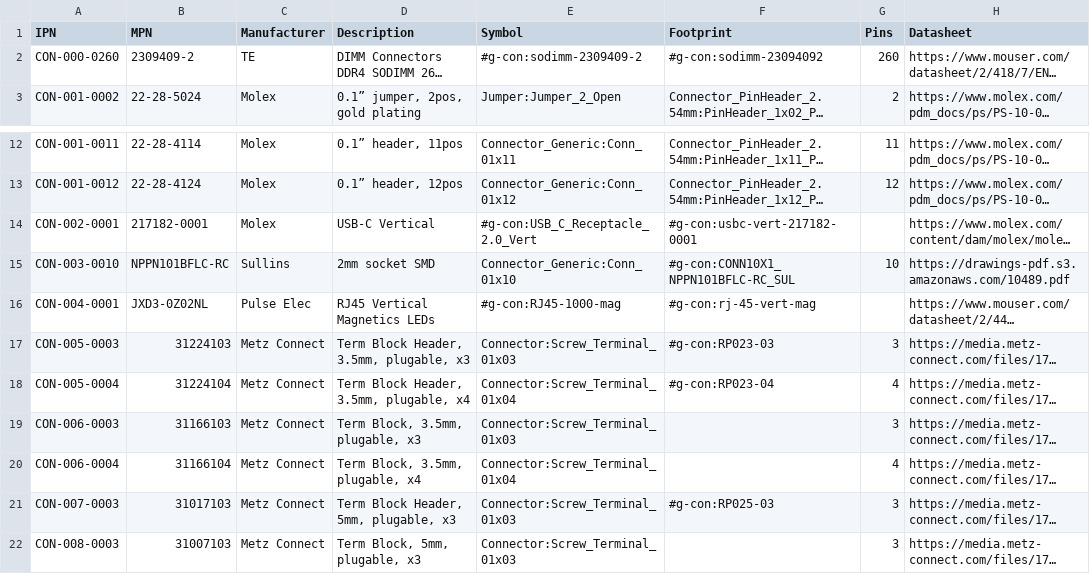
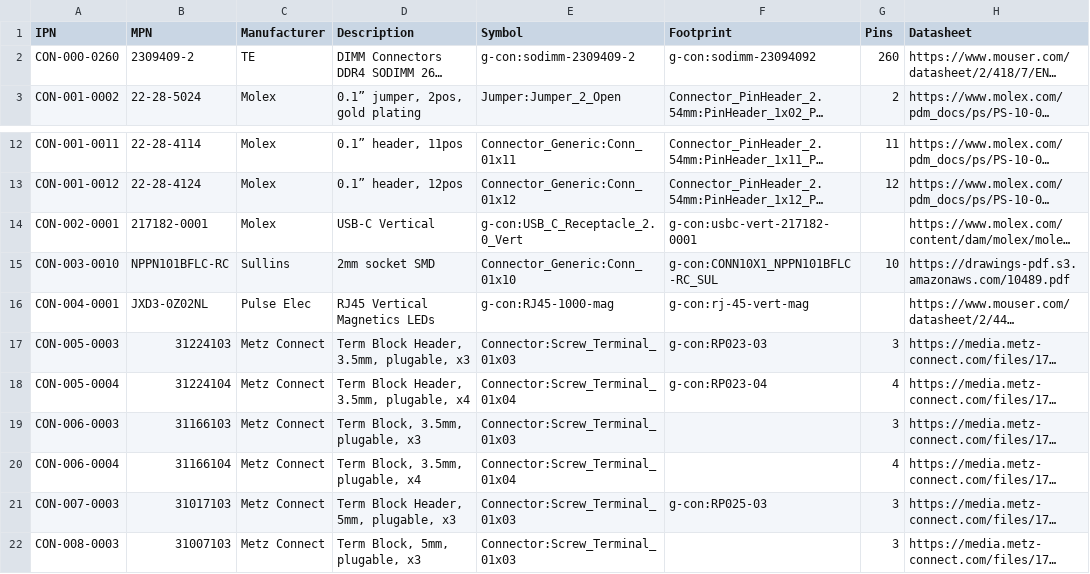
Before and after one commit to git-plm/parts, a CSV file: con.csv, drawn as a sheet; only a part is shown, gaps mark what is left out; long unchanged cells end in …; the diff names each change by its address in the sheet, - before the commit and + after, or states it on an @@ line.

Commit message:
remove hash from symbol/footprint libs

```diff
--- a/con.csv
+++ b/con.csv
-E2 (Symbol): #g-con:sodimm-2309409-2
+E2 (Symbol): g-con:sodimm-2309409-2
-F2 (Footprint): #g-con:sodimm-23094092
+F2 (Footprint): g-con:sodimm-23094092
-E14 (Symbol): #g-con:USB_C_Receptacle_2.0_Vert
+E14 (Symbol): g-con:USB_C_Receptacle_2.0_Vert
-F14 (Footprint): #g-con:usbc-vert-217182-0001
+F14 (Footprint): g-con:usbc-vert-217182-0001
-F15 (Footprint): #g-con:CONN10X1_NPPN101BFLC-RC_SUL
+F15 (Footprint): g-con:CONN10X1_NPPN101BFLC-RC_SUL
-E16 (Symbol): #g-con:RJ45-1000-mag
+E16 (Symbol): g-con:RJ45-1000-mag
-F16 (Footprint): #g-con:rj-45-vert-mag
+F16 (Footprint): g-con:rj-45-vert-mag
-F17 (Footprint): #g-con:RP023-03
+F17 (Footprint): g-con:RP023-03
-F18 (Footprint): #g-con:RP023-04
+F18 (Footprint): g-con:RP023-04
-F21 (Footprint): #g-con:RP025-03
+F21 (Footprint): g-con:RP025-03
```
Also changed, not shown: ana.csv, ics.csv, 8 other files.
